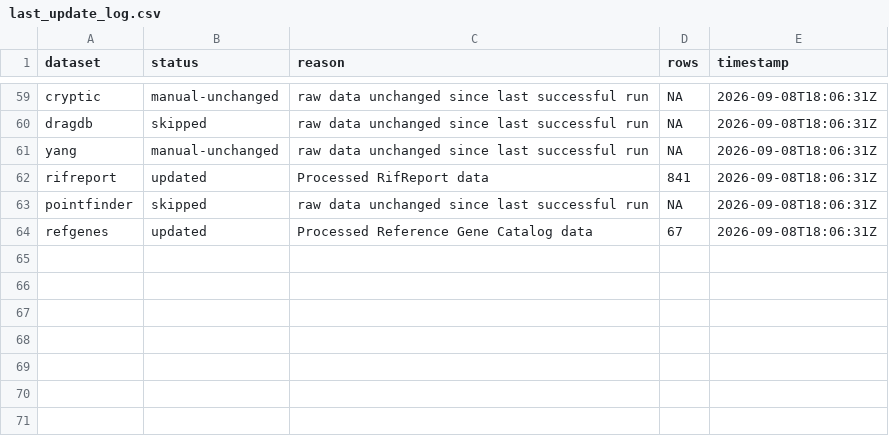
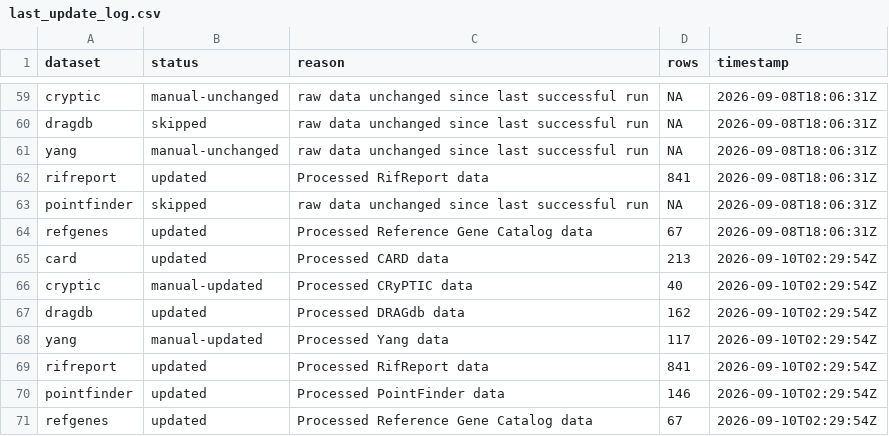
Before and after one commit to lna0104/RIFRMap, a CSV file: processed_data/last_update_log.csv, drawn as a sheet; only a part is shown, gaps mark what is left out.

```diff
--- a/processed_data/last_update_log.csv
+++ b/processed_data/last_update_log.csv
@@ -64 +64,8 @@ pointfinder,skipped,raw data unchanged since last successful run,NA,2026-09-08T1
 refgenes,updated,Processed Reference Gene Catalog data,67,2026-09-08T18:06:31Z
+card,updated,Processed CARD data,213,2026-09-10T02:29:54Z
+cryptic,manual-updated,Processed CRyPTIC data,40,2026-09-10T02:29:54Z
+dragdb,updated,Processed DRAGdb data,162,2026-09-10T02:29:54Z
+yang,manual-updated,Processed Yang data,117,2026-09-10T02:29:54Z
+rifreport,updated,Processed RifReport data,841,2026-09-10T02:29:54Z
+pointfinder,updated,Processed PointFinder data,146,2026-09-10T02:29:54Z
+refgenes,updated,Processed Reference Gene Catalog data,67,2026-09-10T02:29:54Z
```
Also changed, not shown: processed_data/changelog.csv, 4 other files.
